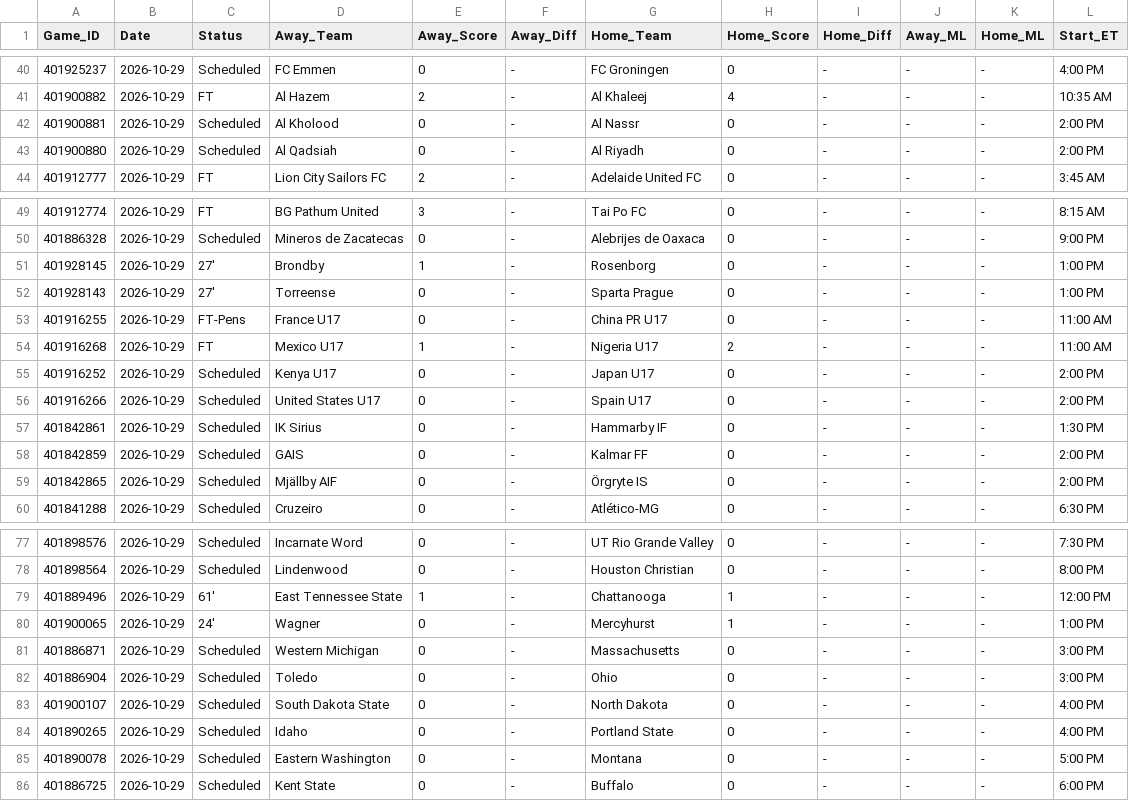
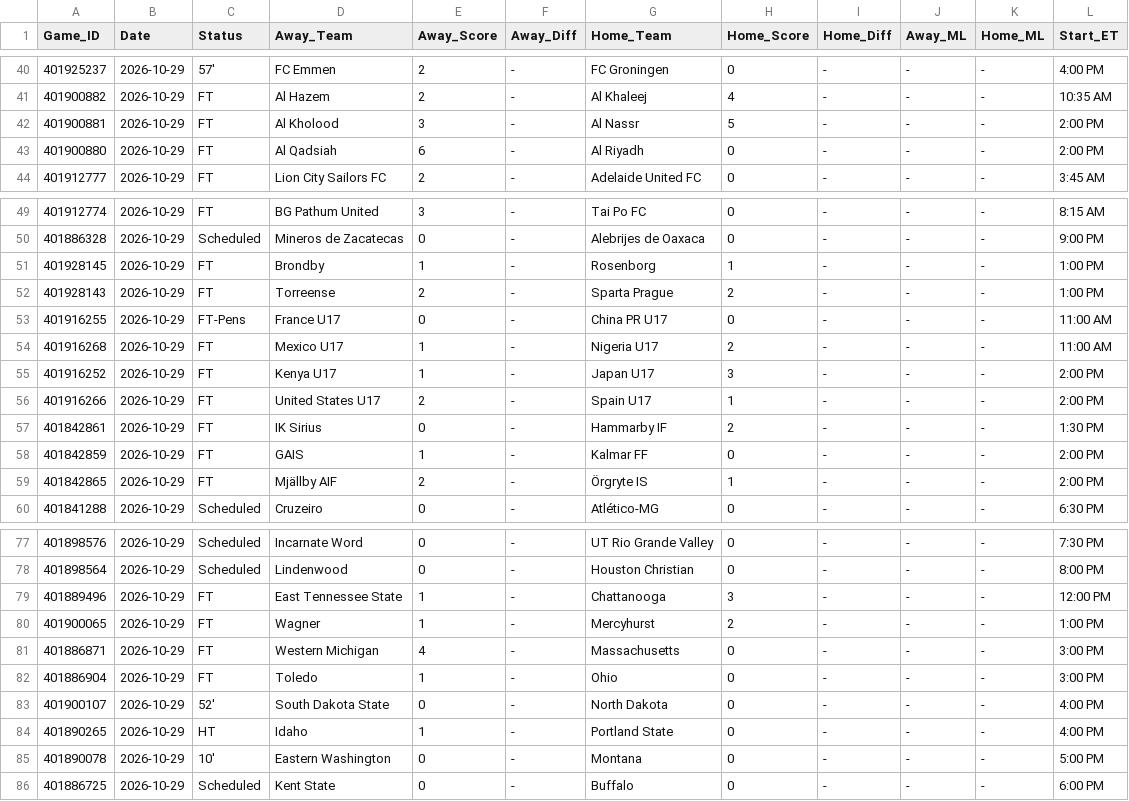
Before and after one commit to danreed001-droid/sport, a CSV file: data/raw/master_soccer_scores.csv, drawn as a sheet; only a part is shown, gaps mark what is left out; the diff covers the shown part only.

```diff
--- a/data/raw/master_soccer_scores.csv
+++ b/data/raw/master_soccer_scores.csv
@@ -40,5 +40,5 @@ Game_ID,Date,Status,Away_Team,Away_Score,Away_Diff,Home_Team,Home_Score,Home_Dif
-401925237,2026-10-29,Scheduled,FC Emmen,0,-,FC Groningen,0,-,-,-,4:00 PM
+401925237,2026-10-29,57',FC Emmen,2,-,FC Groningen,0,-,-,-,4:00 PM
 401900882,2026-10-29,FT,Al Hazem,2,-,Al Khaleej,4,-,-,-,10:35 AM
-401900881,2026-10-29,Scheduled,Al Kholood,0,-,Al Nassr,0,-,-,-,2:00 PM
-401900880,2026-10-29,Scheduled,Al Qadsiah,0,-,Al Riyadh,0,-,-,-,2:00 PM
+401900881,2026-10-29,FT,Al Kholood,3,-,Al Nassr,5,-,-,-,2:00 PM
+401900880,2026-10-29,FT,Al Qadsiah,6,-,Al Riyadh,0,-,-,-,2:00 PM
 401912777,2026-10-29,FT,Lion City Sailors FC,2,-,Adelaide United FC,0,-,-,-,3:45 AM
@@ -50,11 +50,11 @@ Game_ID,Date,Status,Away_Team,Away_Score,Away_Diff,Home_Team,Home_Score,Home_Dif
 401886328,2026-10-29,Scheduled,Mineros de Zacatecas,0,-,Alebrijes de Oaxaca,0,-,-,-,9:00 PM
-401928145,2026-10-29,27',Brondby,1,-,Rosenborg,0,-,-,-,1:00 PM
-401928143,2026-10-29,27',Torreense,0,-,Sparta Prague,0,-,-,-,1:00 PM
+401928145,2026-10-29,FT,Brondby,1,-,Rosenborg,1,-,-,-,1:00 PM
+401928143,2026-10-29,FT,Torreense,2,-,Sparta Prague,2,-,-,-,1:00 PM
 401916255,2026-10-29,FT-Pens,France U17,0,-,China PR U17,0,-,-,-,11:00 AM
 401916268,2026-10-29,FT,Mexico U17,1,-,Nigeria U17,2,-,-,-,11:00 AM
-401916252,2026-10-29,Scheduled,Kenya U17,0,-,Japan U17,0,-,-,-,2:00 PM
-401916266,2026-10-29,Scheduled,United States U17,0,-,Spain U17,0,-,-,-,2:00 PM
-401842861,2026-10-29,Scheduled,IK Sirius,0,-,Hammarby IF,0,-,-,-,1:30 PM
-401842859,2026-10-29,Scheduled,GAIS,0,-,Kalmar FF,0,-,-,-,2:00 PM
-401842865,2026-10-29,Scheduled,Mjällby AIF,0,-,Örgryte IS,0,-,-,-,2:00 PM
+401916252,2026-10-29,FT,Kenya U17,1,-,Japan U17,3,-,-,-,2:00 PM
+401916266,2026-10-29,FT,United States U17,2,-,Spain U17,1,-,-,-,2:00 PM
+401842861,2026-10-29,FT,IK Sirius,0,-,Hammarby IF,2,-,-,-,1:30 PM
+401842859,2026-10-29,FT,GAIS,1,-,Kalmar FF,0,-,-,-,2:00 PM
+401842865,2026-10-29,FT,Mjällby AIF,2,-,Örgryte IS,1,-,-,-,2:00 PM
 401841288,2026-10-29,Scheduled,Cruzeiro,0,-,Atlético-MG,0,-,-,-,6:30 PM
@@ -78,9 +78,9 @@ Game_ID,Date,Status,Away_Team,Away_Score,Away_Diff,Home_Team,Home_Score,Home_Dif
 401898564,2026-10-29,Scheduled,Lindenwood,0,-,Houston Christian,0,-,-,-,8:00 PM
-401889496,2026-10-29,61',East Tennessee State,1,-,Chattanooga,1,-,-,-,12:00 PM
-401900065,2026-10-29,24',Wagner,0,-,Mercyhurst,1,-,-,-,1:00 PM
-401886871,2026-10-29,Scheduled,Western Michigan,0,-,Massachusetts,0,-,-,-,3:00 PM
-401886904,2026-10-29,Scheduled,Toledo,0,-,Ohio,0,-,-,-,3:00 PM
-401900107,2026-10-29,Scheduled,South Dakota State,0,-,North Dakota,0,-,-,-,4:00 PM
-401890265,2026-10-29,Scheduled,Idaho,0,-,Portland State,0,-,-,-,4:00 PM
-401890078,2026-10-29,Scheduled,Eastern Washington,0,-,Montana,0,-,-,-,5:00 PM
+401889496,2026-10-29,FT,East Tennessee State,1,-,Chattanooga,3,-,-,-,12:00 PM
+401900065,2026-10-29,FT,Wagner,1,-,Mercyhurst,2,-,-,-,1:00 PM
+401886871,2026-10-29,FT,Western Michigan,4,-,Massachusetts,0,-,-,-,3:00 PM
+401886904,2026-10-29,FT,Toledo,1,-,Ohio,0,-,-,-,3:00 PM
+401900107,2026-10-29,52',South Dakota State,0,-,North Dakota,0,-,-,-,4:00 PM
+401890265,2026-10-29,HT,Idaho,1,-,Portland State,0,-,-,-,4:00 PM
+401890078,2026-10-29,10',Eastern Washington,0,-,Montana,0,-,-,-,5:00 PM
 401886725,2026-10-29,Scheduled,Kent State,0,-,Buffalo,0,-,-,-,6:00 PM
```
Also changed, not shown: 95 edited cells elsewhere in this file, 8 other files.
